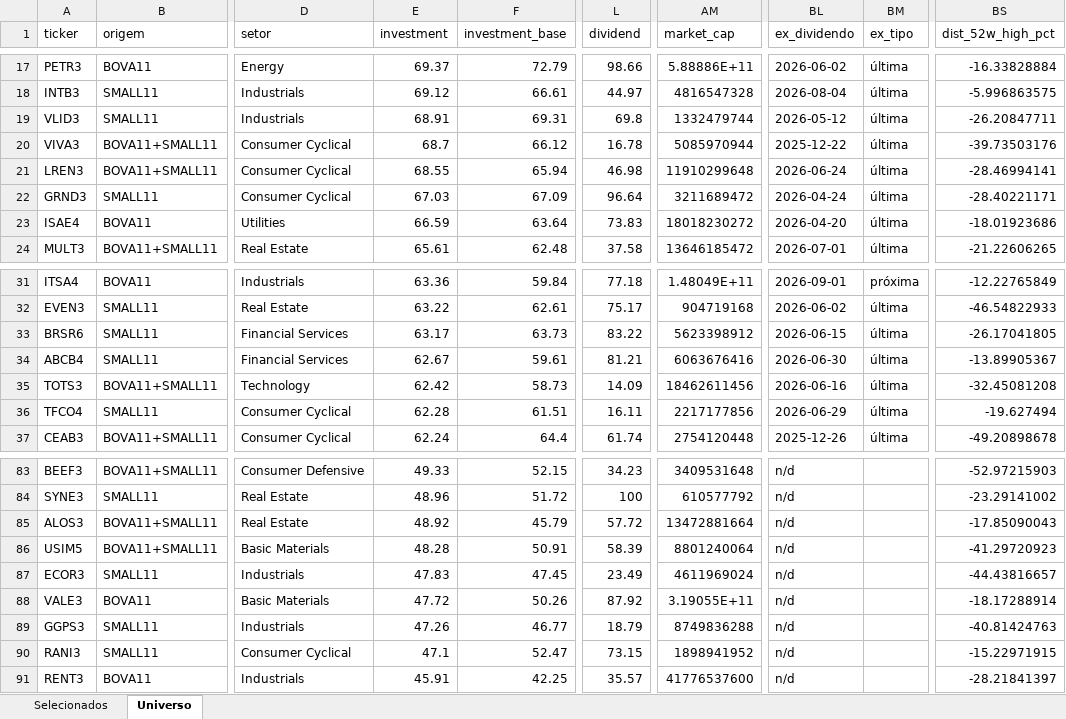
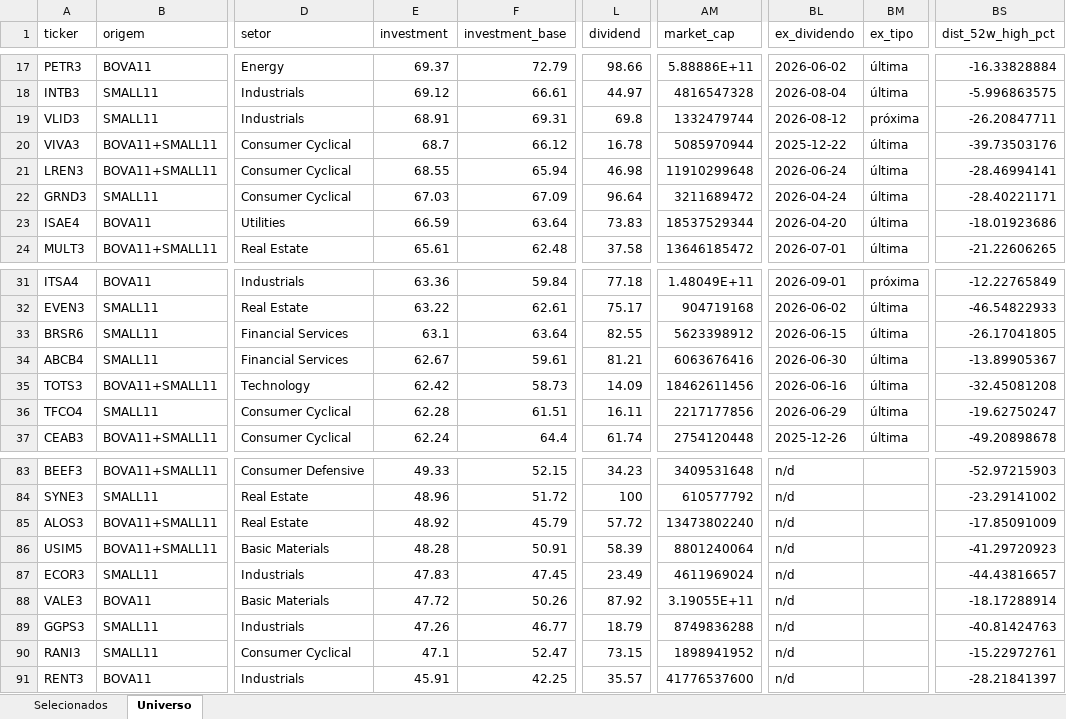
Before and after one commit to henriquebdasilva/screener-b3, an Excel workbook: reports/screener_2026-08-08.xlsx, sheet Universo, drawn as a sheet; only a part is shown, gaps mark what is left out; values as stored, in another font and other column widths than the file's, no borders; the diff covers the shown part only; the diff names each change by its address in the sheet, - before the commit and + after, or states it on an @@ line.

```diff
--- a/reports/screener_2026-08-08.xlsx (sheet Universo)
+++ b/reports/screener_2026-08-08.xlsx (sheet Universo)
-BL19 (ex_dividendo): 2026-05-12
+BL19 (ex_dividendo): 2026-08-12
-BM19 (ex_tipo): última
+BM19 (ex_tipo): próxima
-AM23 (market_cap): 18018230272
+AM23 (market_cap): 18537529344
-E33 (investment): 63.17
+E33 (investment): 63.1
-F33 (investment_base): 63.73
+F33 (investment_base): 63.64
-L33 (dividend): 83.22
+L33 (dividend): 82.55
-BS36 (dist_52w_high_pct): -19.627494
+BS36 (dist_52w_high_pct): -19.62750247
-AM85 (market_cap): 13472881664
+AM85 (market_cap): 13473802240
-BS85 (dist_52w_high_pct): -17.85090043
+BS85 (dist_52w_high_pct): -17.85091009
-BS90 (dist_52w_high_pct): -15.22971915
+BS90 (dist_52w_high_pct): -15.22972761
```
Also changed, not shown: 1 added row, 1 removed row and 39 edited cells elsewhere in this sheet, sheet Selecionados, 3 other files.
